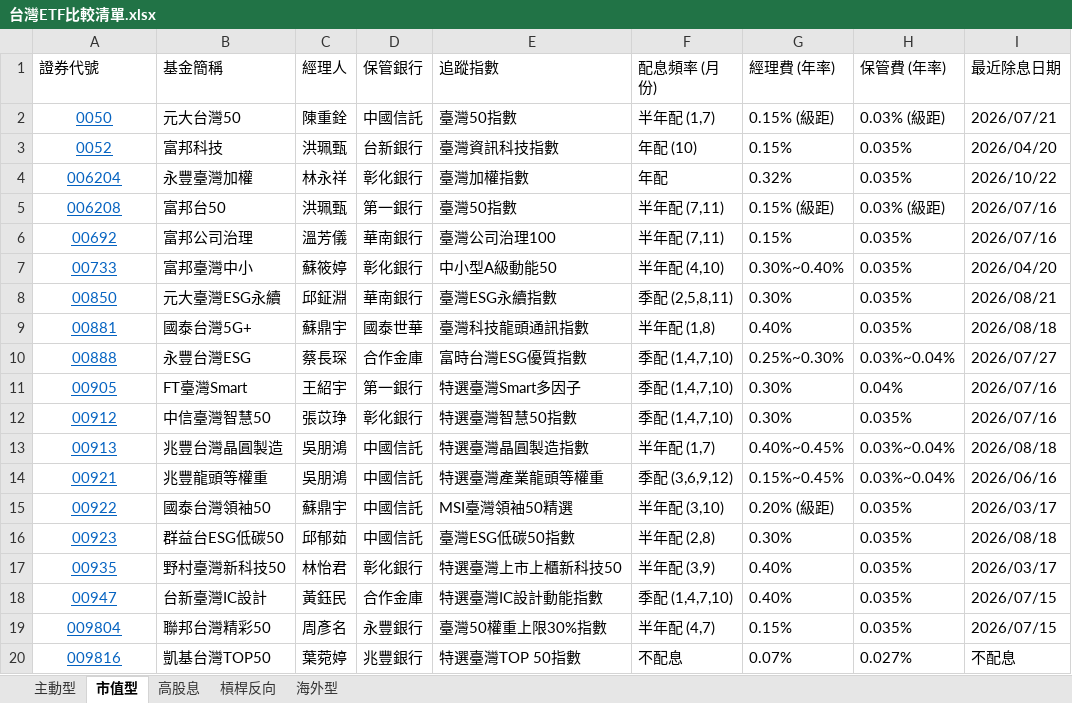
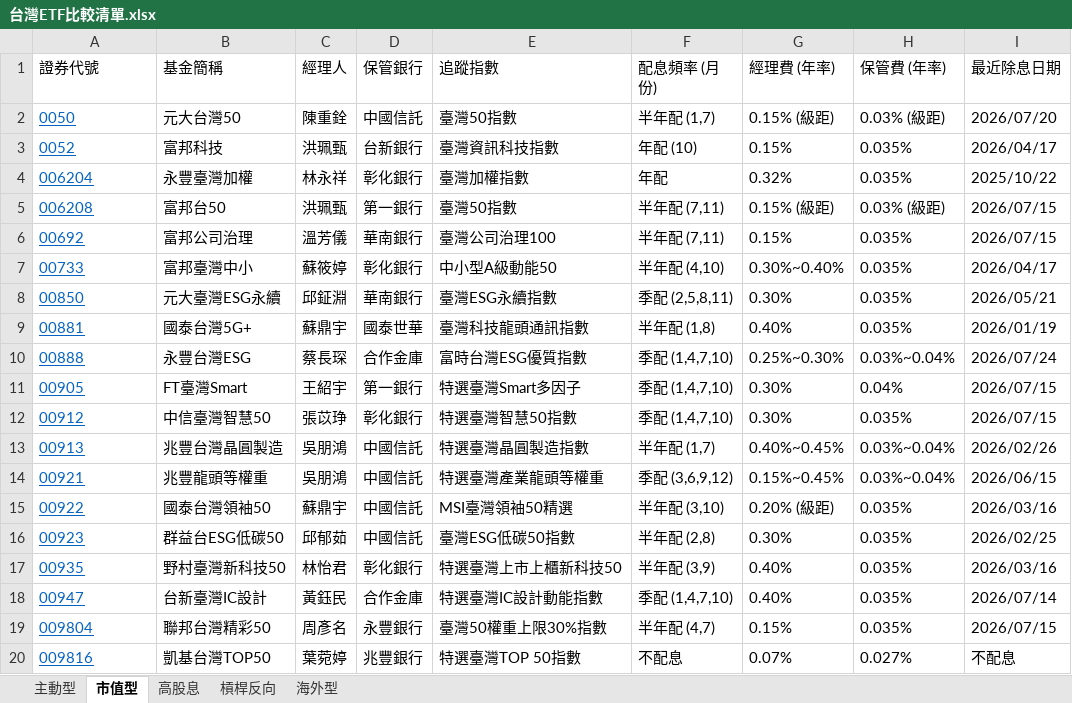
Before and after one commit to kunlongkuo/my-kb, an Excel workbook: wiki/金融投資/台灣ETF比較清單.xlsx, sheet 市值型, drawn as a sheet; values as stored, in another font and other column widths than the file's, no borders; the diff names each change by its address in the sheet, - before the commit and + after, or states it on an @@ line.

```diff
--- a/wiki/金融投資/台灣ETF比較清單.xlsx (sheet 市值型)
+++ b/wiki/金融投資/台灣ETF比較清單.xlsx (sheet 市值型)
-A2:A20 alignment: center
+A2:A20 alignment: left
-I2 (最近除息日期): 2026/07/21
+I2 (最近除息日期): 2026/07/20
-I3 (最近除息日期): 2026/04/20
+I3 (最近除息日期): 2026/04/17
-I4 (最近除息日期): 2026/10/22
+I4 (最近除息日期): 2025/10/22
-I5:I6 (最近除息日期): 2026/07/16
+I5:I6 (最近除息日期): 2026/07/15
-I7 (最近除息日期): 2026/04/20
+I7 (最近除息日期): 2026/04/17
-I8 (最近除息日期): 2026/08/21
+I8 (最近除息日期): 2026/05/21
-I9 (最近除息日期): 2026/08/18
+I9 (最近除息日期): 2026/01/19
-I10 (最近除息日期): 2026/07/27
+I10 (最近除息日期): 2026/07/24
-I11:I12 (最近除息日期): 2026/07/16
+I11:I12 (最近除息日期): 2026/07/15
-I13 (最近除息日期): 2026/08/18
+I13 (最近除息日期): 2026/02/26
-I14 (最近除息日期): 2026/06/16
+I14 (最近除息日期): 2026/06/15
-I15 (最近除息日期): 2026/03/17
+I15 (最近除息日期): 2026/03/16
-I16 (最近除息日期): 2026/08/18
+I16 (最近除息日期): 2026/02/25
-I17 (最近除息日期): 2026/03/17
+I17 (最近除息日期): 2026/03/16
-I18 (最近除息日期): 2026/07/15
+I18 (最近除息日期): 2026/07/14
```
Also changed, not shown: sheet 海外型, sheet 高股息, sheet 槓桿反向, 12 other files.
